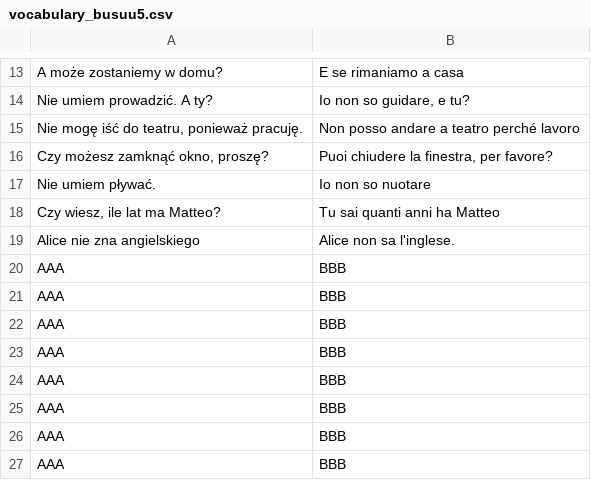
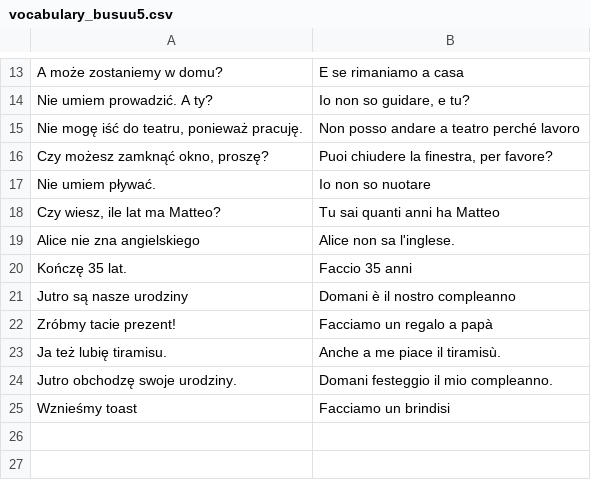
Before and after one commit to rafalur/Piacere_decks, a CSV file: italian/vocabulary_busuu5.csv, drawn as a sheet; only a part is shown, gaps mark what is left out; removed rows and columns are numbered as before the commit, all else as after; the diff names each change by its address in the sheet, - before the commit and + after, or states it on an @@ line.

```diff
--- a/italian/vocabulary_busuu5.csv
+++ b/italian/vocabulary_busuu5.csv
-row 20: AAA | BBB
-row 21: AAA | BBB
-row 22: AAA | BBB
-row 23: AAA | BBB
-row 24: AAA | BBB
-row 25: AAA | BBB
-row 26: AAA | BBB
-row 27: AAA | BBB
+row 20: Kończę 35 lat. | Faccio 35 anni
+row 21: Jutro są nasze urodziny | Domani è il nostro compleanno
+row 22: Zróbmy tacie prezent! | Facciamo un regalo a papà
+row 23: Ja też lubię tiramisu. | Anche a me piace il tiramisù.
+row 24: Jutro obchodzę swoje urodziny. | Domani festeggio il mio compleanno.
+row 25: Wznieśmy toast | Facciamo un brindisi
```
Also changed, not shown: groups/italian_busuu_a1/decks/vocabulary_busuu3.csv, groups/italian_busuu_a1/decks/vocabulary_busuu5.csv, 4 other files.
